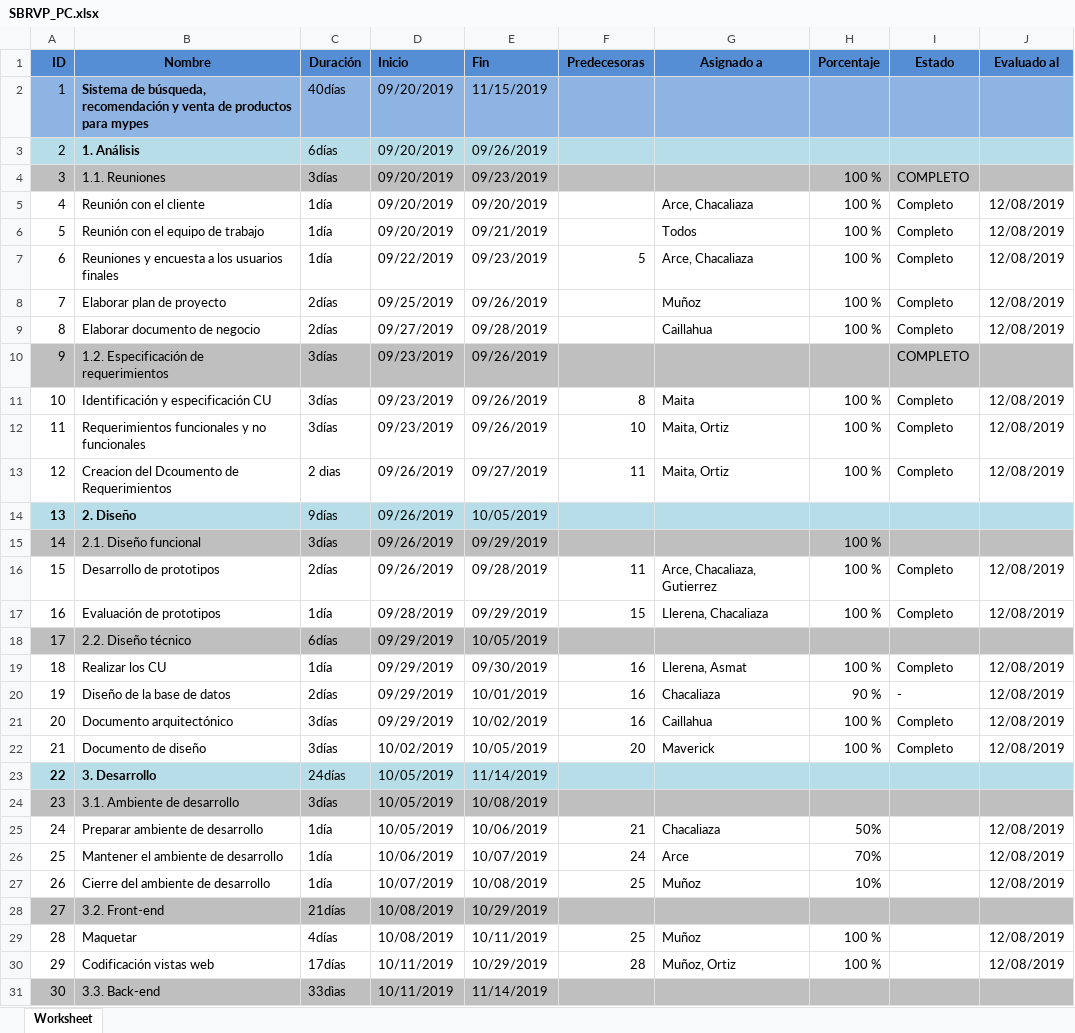
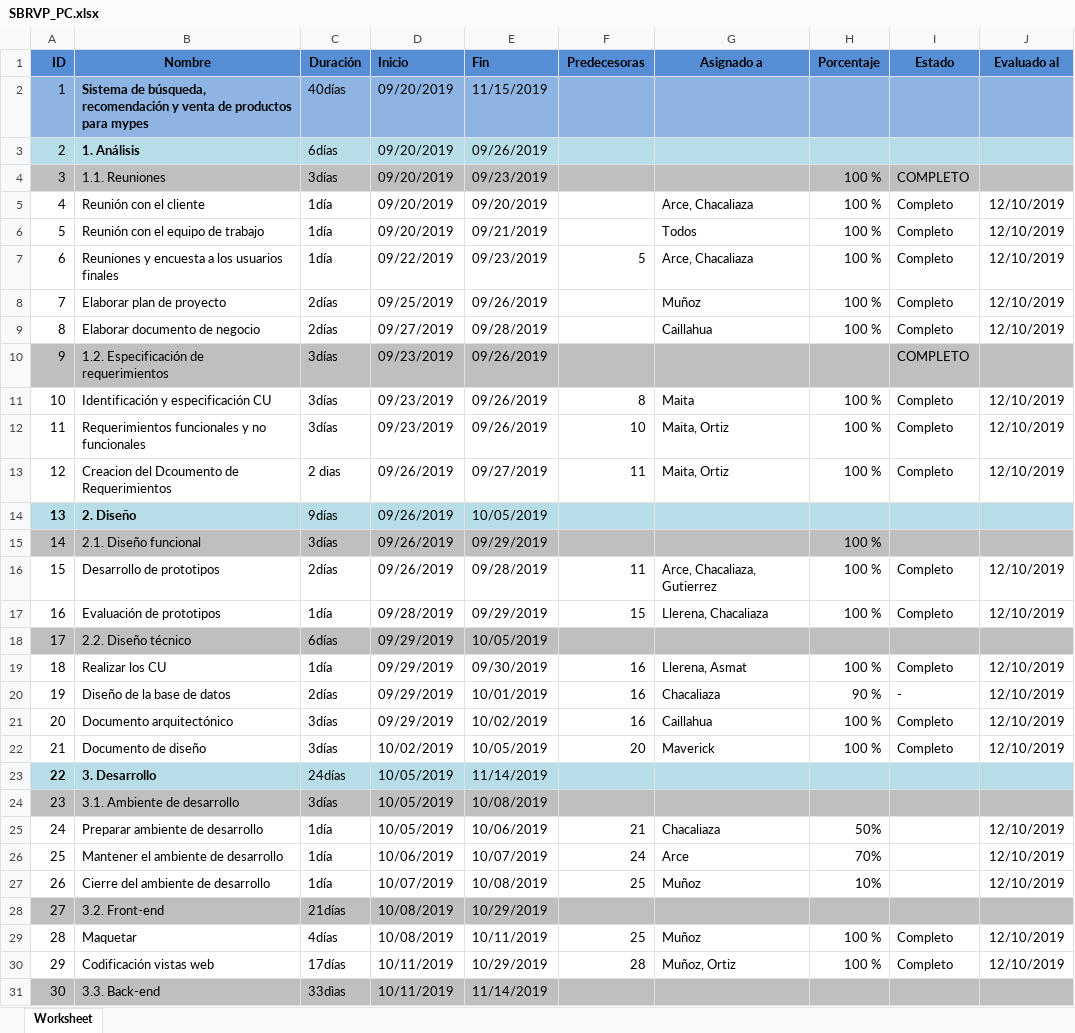
Before and after one commit to Caillahua/DebraSolutions, an Excel workbook: desarrollo/SBRVP/gestion/SBRVP_PC.xlsx, sheet Worksheet, drawn as a sheet; only a part is shown; values as stored, in another font and other column widths than the file's, no borders; the diff covers the shown part only; the diff names each change by its address in the sheet, - before the commit and + after, or states it on an @@ line.

```diff
--- a/desarrollo/SBRVP/gestion/SBRVP_PC.xlsx (sheet Worksheet)
+++ b/desarrollo/SBRVP/gestion/SBRVP_PC.xlsx (sheet Worksheet)
-J5:J9 (Evaluado al): 12/08/2019
+J5:J9 (Evaluado al): 12/10/2019
-J11:J13 (Evaluado al): 12/08/2019
+J11:J13 (Evaluado al): 12/10/2019
-J16:J17 (Evaluado al): 12/08/2019
+J16:J17 (Evaluado al): 12/10/2019
-J19:J22 (Evaluado al): 12/08/2019
+J19:J22 (Evaluado al): 12/10/2019
-J25:J27 (Evaluado al): 12/08/2019
+J25:J27 (Evaluado al): 12/10/2019
-I29:I30 (Estado): (empty)
+I29:I30 (Estado): Completo
-J29:J30 (Evaluado al): 12/08/2019
+J29:J30 (Evaluado al): 12/10/2019
```
Also changed, not shown: 26 edited cells elsewhere in this sheet, 2 other files.
